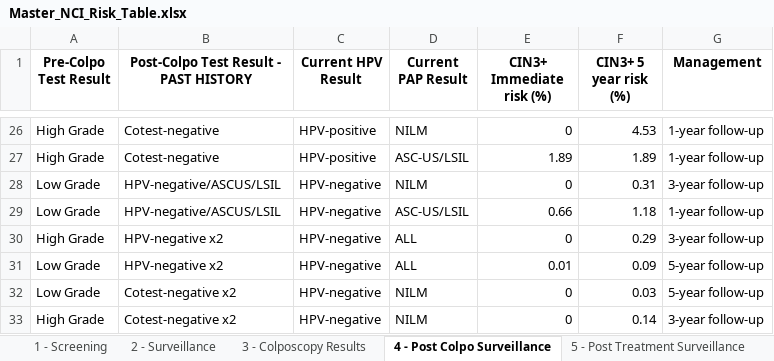
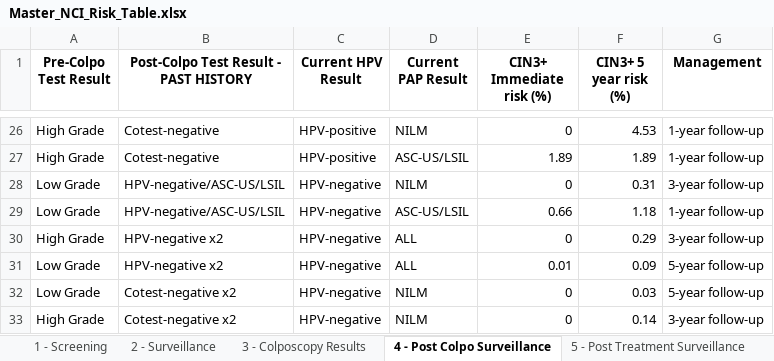
Before and after one commit to ccsm-cds-tools/ccsm-cds-with-tests, an Excel workbook: risk-tables/output/Master_NCI_Risk_Table.xlsx, sheet 4 - Post Colpo Surveillance, drawn as a sheet; only a part is shown, gaps mark what is left out; values as stored, in another font and other column widths than the file's, no borders; the diff names each change by its address in the sheet, - before the commit and + after, or states it on an @@ line.

```diff
--- a/risk-tables/output/Master_NCI_Risk_Table.xlsx (sheet 4 - Post Colpo Surveillance)
+++ b/risk-tables/output/Master_NCI_Risk_Table.xlsx (sheet 4 - Post Colpo Surveillance)
-B28:B29: HPV-negative/ASCUS/LSIL
+B28:B29: HPV-negative/ASC-US/LSIL
```
Also changed, not shown: sheet 5 - Post Treatment Surveillance, sheet 3 - Colposcopy Results, 1 other file.
